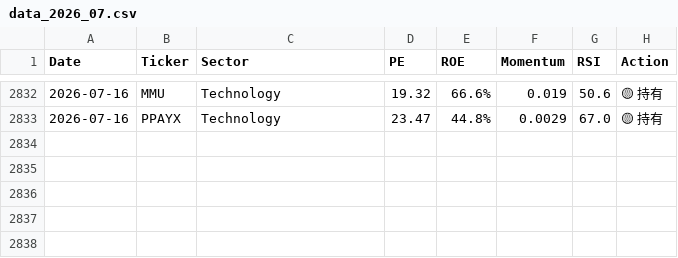
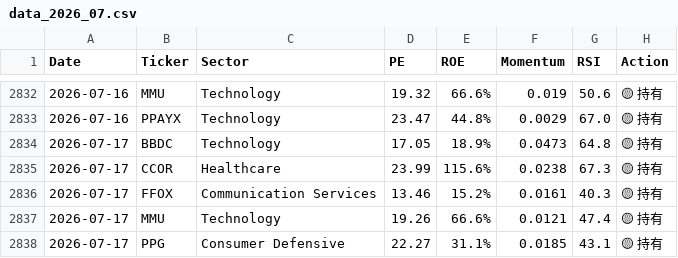
Before and after one commit to RayD-123/micro-quant-trading-lab-2, a CSV file: history_database/data_2026_07.csv, drawn as a sheet; only a part is shown, gaps mark what is left out.

```diff
--- a/history_database/data_2026_07.csv
+++ b/history_database/data_2026_07.csv
@@ -2833 +2833,6 @@ Date,Ticker,Sector,PE,ROE,Momentum,RSI,Action
 2026-07-16,PPAYX,Technology,23.47,44.8%,0.0029,67.0,🟡 持有
+2026-07-17,BBDC,Technology,17.05,18.9%,0.0473,64.8,🟡 持有
+2026-07-17,CCOR,Healthcare,23.99,115.6%,0.0238,67.3,🟡 持有
+2026-07-17,FFOX,Communication Services,13.46,15.2%,0.0161,40.3,🟡 持有
+2026-07-17,MMU,Technology,19.26,66.6%,0.0121,47.4,🟡 持有
+2026-07-17,PPG,Consumer Defensive,22.27,31.1%,0.0185,43.1,🟡 持有
```
Also changed, not shown: 1 other file.
